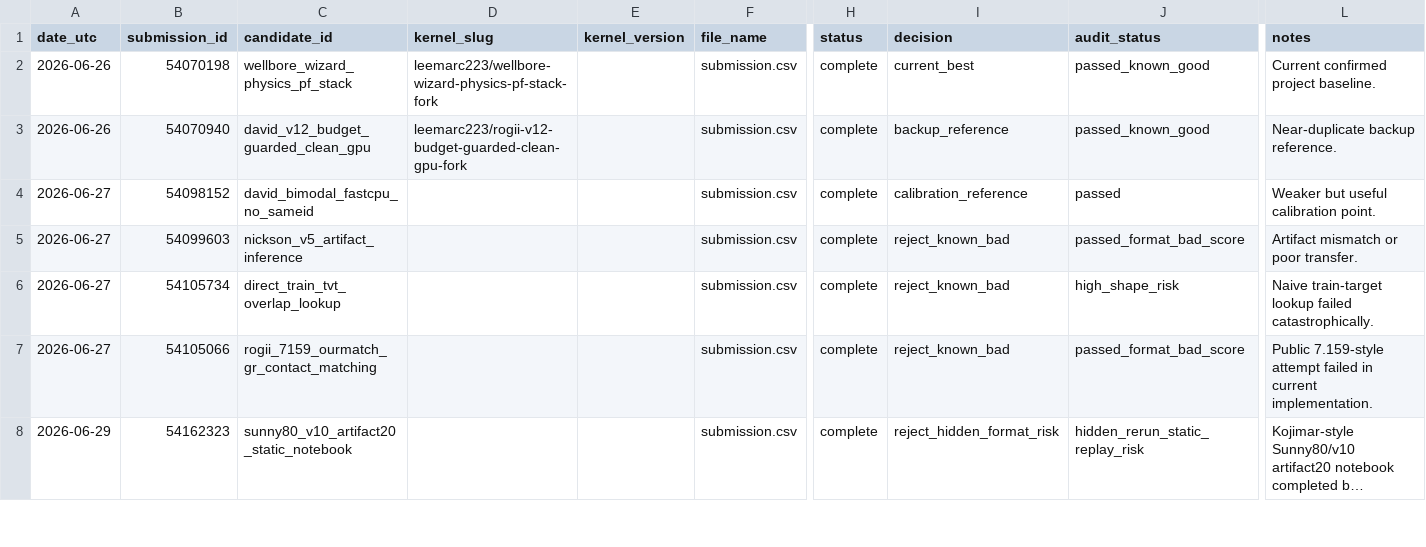
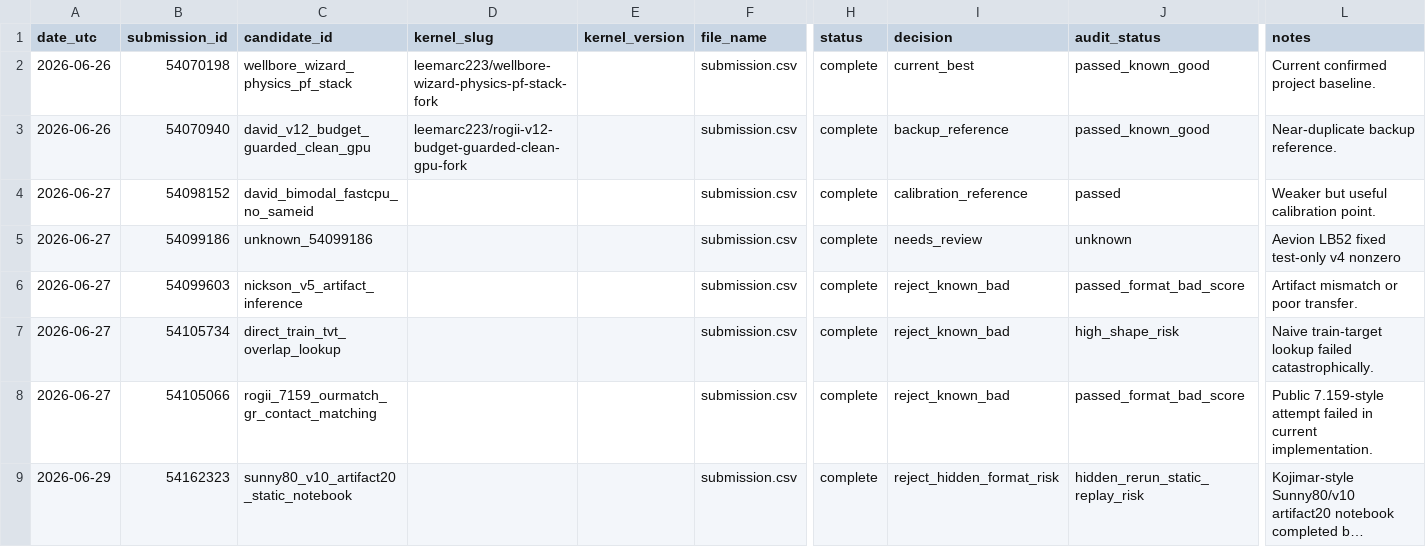
Before and after one commit to Marc0823/Kaggle-competition, a CSV file: experiments/submission_ledger.csv, drawn as a sheet; only a part is shown, gaps mark what is left out; long unchanged cells end in …; rows hold the shown columns only; the diff names each change by its address in the sheet, - before the commit and + after, or states it on an @@ line.

```diff
--- a/experiments/submission_ledger.csv
+++ b/experiments/submission_ledger.csv
+row 5: 2026-06-27 | 54099186 | unknown_54099186 |  |  | submission.csv | complete | needs_review | unknown | Aevion LB52 fixed test-only v4 nonzero
```
Also changed, not shown: experiments/kernel_run_ledger.csv, experiments/question_backlog.csv, 6 other files.
